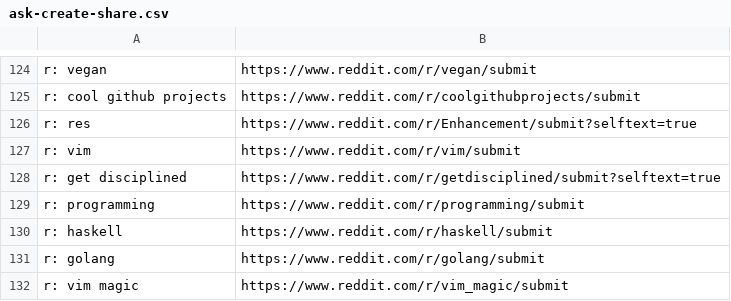
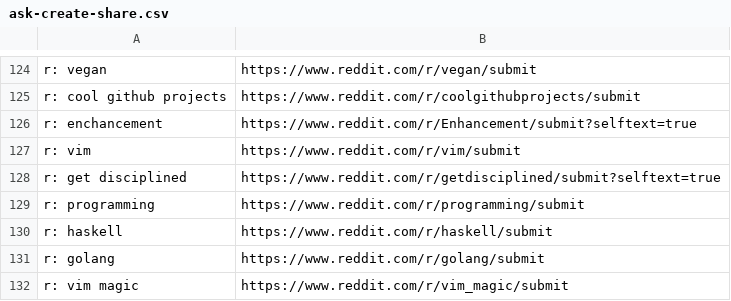
Before and after one commit to nikitavoloboev/alfred-ask-create-share, a CSV file: workflow/ask-create-share.csv, drawn as a sheet; only a part is shown, gaps mark what is left out.

Commit message:
Submission added

```diff
--- a/workflow/ask-create-share.csv
+++ b/workflow/ask-create-share.csv
@@ -125,3 +125,3 @@ r: vegan,https://www.reddit.com/r/vegan/submit
 r: cool github projects,https://www.reddit.com/r/coolgithubprojects/submit
-r: res,https://www.reddit.com/r/Enhancement/submit?selftext=true
+r: enchancement,https://www.reddit.com/r/Enhancement/submit?selftext=true
 r: vim,https://www.reddit.com/r/vim/submit
```
